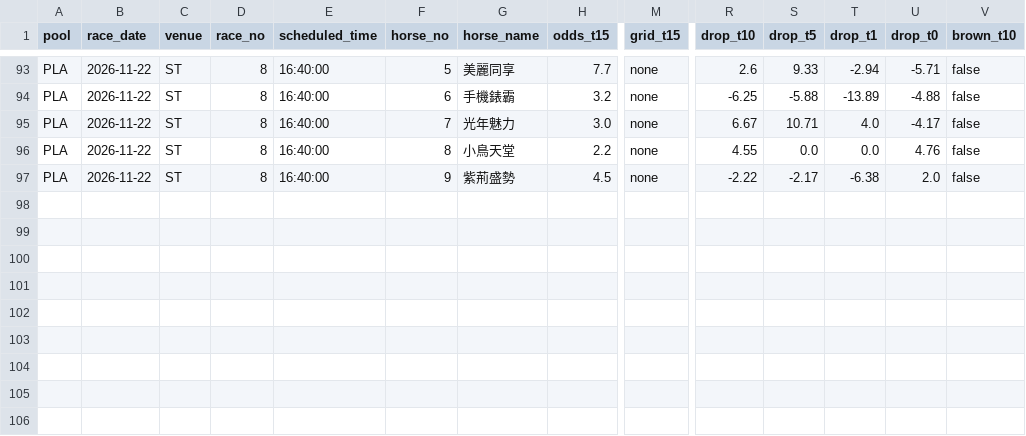
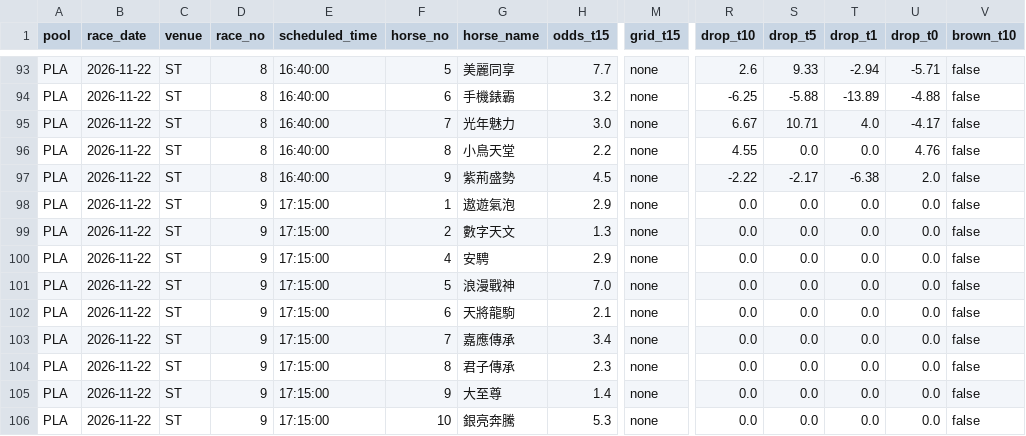
Before and after one commit to readbarapp/jc-strategy, a CSV file: data/place_board.csv, drawn as a sheet; only a part is shown, gaps mark what is left out; rows hold the shown columns only; the diff names each change by its address in the sheet, - before the commit and + after, or states it on an @@ line.

```diff
--- a/data/place_board.csv
+++ b/data/place_board.csv
+row 98: PLA | 2026-11-22 | ST | 9 | 17:15:00 | 1 | 遨遊氣泡 | 2.9 | none | 0.0 | 0.0 | 0.0 | 0.0 | false
+row 99: PLA | 2026-11-22 | ST | 9 | 17:15:00 | 2 | 數字天文 | 1.3 | none | 0.0 | 0.0 | 0.0 | 0.0 | false
+row 100: PLA | 2026-11-22 | ST | 9 | 17:15:00 | 4 | 安騁 | 2.9 | none | 0.0 | 0.0 | 0.0 | 0.0 | false
+row 101: PLA | 2026-11-22 | ST | 9 | 17:15:00 | 5 | 浪漫戰神 | 7.0 | none | 0.0 | 0.0 | 0.0 | 0.0 | false
+row 102: PLA | 2026-11-22 | ST | 9 | 17:15:00 | 6 | 天將龍駒 | 2.1 | none | 0.0 | 0.0 | 0.0 | 0.0 | false
+row 103: PLA | 2026-11-22 | ST | 9 | 17:15:00 | 7 | 嘉應傳承 | 3.4 | none | 0.0 | 0.0 | 0.0 | 0.0 | false
+row 104: PLA | 2026-11-22 | ST | 9 | 17:15:00 | 8 | 君子傳承 | 2.3 | none | 0.0 | 0.0 | 0.0 | 0.0 | false
+row 105: PLA | 2026-11-22 | ST | 9 | 17:15:00 | 9 | 大至尊 | 1.4 | none | 0.0 | 0.0 | 0.0 | 0.0 | false
+row 106: PLA | 2026-11-22 | ST | 9 | 17:15:00 | 10 | 銀亮奔騰 | 5.3 | none | 0.0 | 0.0 | 0.0 | 0.0 | false
```
Also changed, not shown: data/odds_board.csv, data/win_board.csv, 11 other files.
